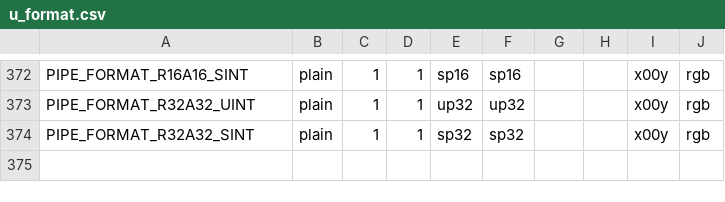
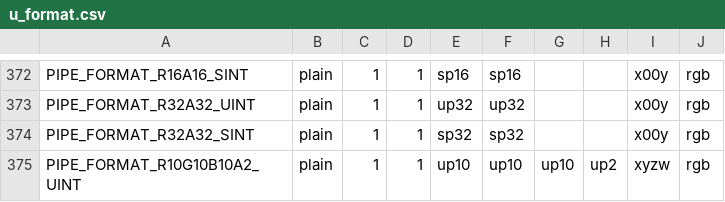
Before and after one commit to openharmony/third_party_mesa3d, a CSV file: src/gallium/auxiliary/util/u_format.csv, drawn as a sheet; only a part is shown, gaps mark what is left out.

Commit message:
gallium: Support PIPE_FORMAT_R10G10B10A2_UINT.
Same as PIPE_FORMAT_B10G10R10A2_UINT but without the swizzling.

Reviewed-by: Roland Scheidegger <sroland@vmware.com>

```diff
--- a/src/gallium/auxiliary/util/u_format.csv
+++ b/src/gallium/auxiliary/util/u_format.csv
@@ -374 +374,2 @@ PIPE_FORMAT_R32A32_UINT             , plain, 1, 1, up32 , up32 ,     ,     , x00
 PIPE_FORMAT_R32A32_SINT             , plain, 1, 1, sp32 , sp32 ,     ,     , x00y, rgb
+PIPE_FORMAT_R10G10B10A2_UINT        , plain, 1, 1, up10 , up10 , up10, up2 , xyzw, rgb
```
Also changed, not shown: 2 other files.
